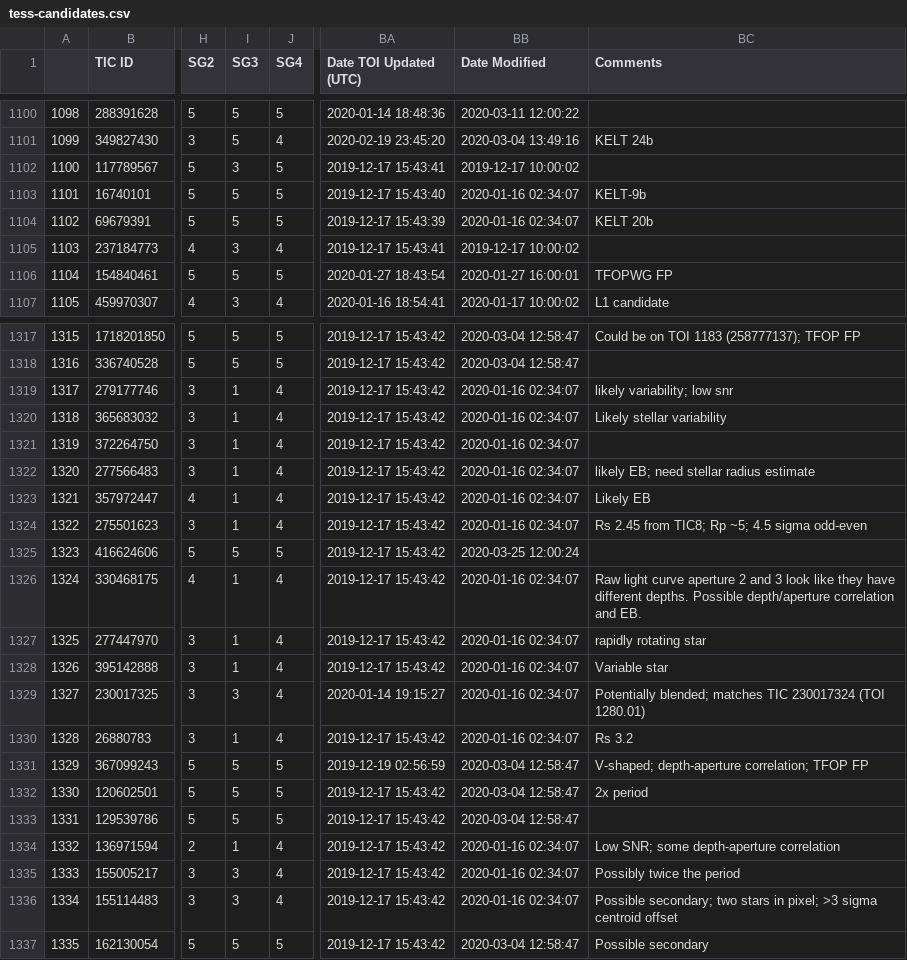
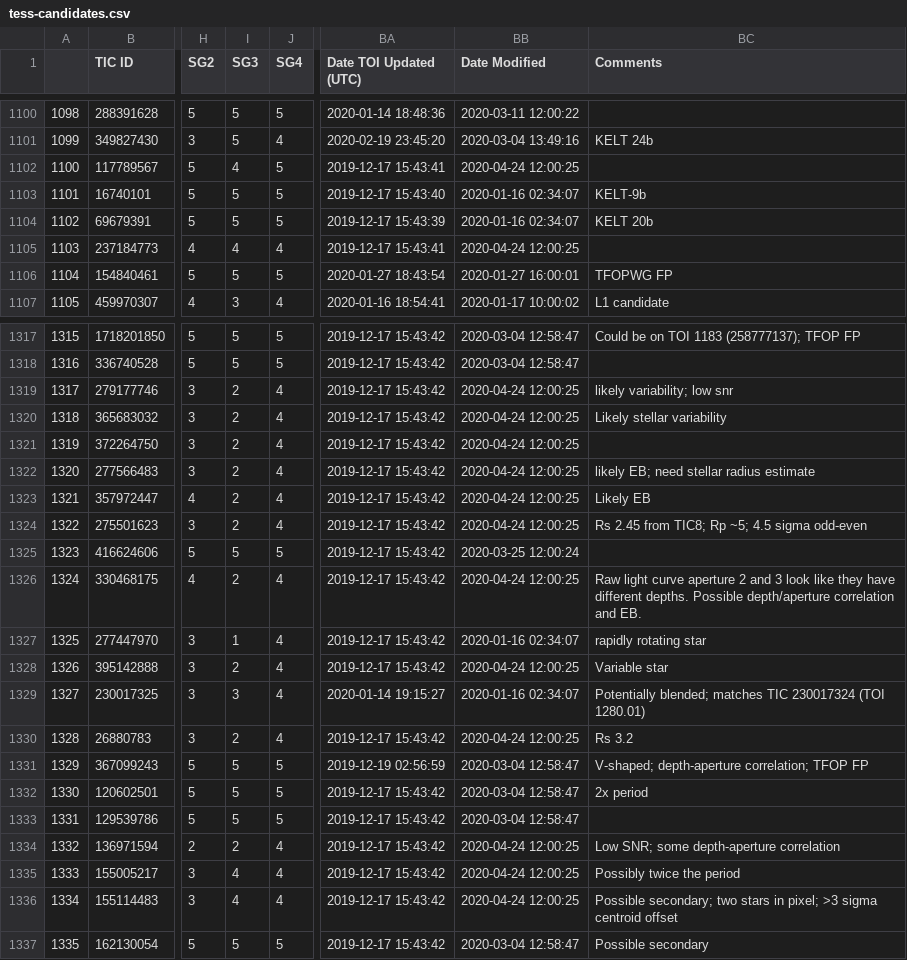
Before and after one commit to elisaquintana/exoplots, a CSV file: data/tess-candidates.csv, drawn as a sheet; only a part is shown, gaps mark what is left out; the diff covers the shown part only; the diff names each change by its address in the sheet, - before the commit and + after, or states it on an @@ line.

```diff
--- a/data/tess-candidates.csv
+++ b/data/tess-candidates.csv
-I1102 (SG3): 3
+I1102 (SG3): 4
-BB1102 (Date Modified): 2019-12-17 10:00:02
+BB1102 (Date Modified): 2020-04-24 12:00:25
-I1105 (SG3): 3
+I1105 (SG3): 4
-BB1105 (Date Modified): 2019-12-17 10:00:02
+BB1105 (Date Modified): 2020-04-24 12:00:25
-I1319:I1324 (SG3): 1
+I1319:I1324 (SG3): 2
-BB1319:BB1324 (Date Modified): 2020-01-16 02:34:07
+BB1319:BB1324 (Date Modified): 2020-04-24 12:00:25
-I1326 (SG3): 1
+I1326 (SG3): 2
-BB1326 (Date Modified): 2020-01-16 02:34:07
+BB1326 (Date Modified): 2020-04-24 12:00:25
-I1328 (SG3): 1
+I1328 (SG3): 2
-BB1328 (Date Modified): 2020-01-16 02:34:07
+BB1328 (Date Modified): 2020-04-24 12:00:25
-I1330 (SG3): 1
+I1330 (SG3): 2
-BB1330 (Date Modified): 2020-01-16 02:34:07
+BB1330 (Date Modified): 2020-04-24 12:00:25
-I1334 (SG3): 1
+I1334 (SG3): 2
-BB1334:BB1336 (Date Modified): 2020-01-16 02:34:07
+BB1334:BB1336 (Date Modified): 2020-04-24 12:00:25
-I1335:I1336 (SG3): 3
+I1335:I1336 (SG3): 4
```
Also changed, not shown: 78 edited cells elsewhere in this file, 9 other files.
